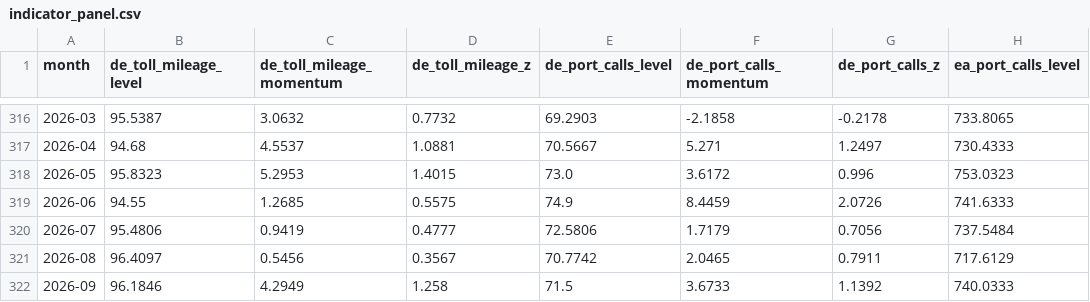
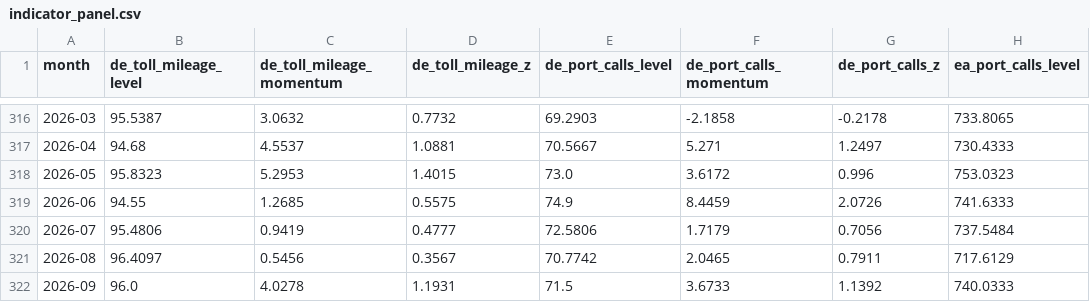
Before and after one commit to benrogacki/scoring-engine, a CSV file: live/indicator_panel.csv, drawn as a sheet; only a part is shown, gaps mark what is left out; the diff names each change by its address in the sheet, - before the commit and + after, or states it on an @@ line.

Commit message:
Live freight nowcast 2026-10-08T10:40Z
New data:

de_toll_mileage: 2026-08-01 -> 2026-09-01
de_toll_mileage_daily: 2026-09-26 -> 2026-10-03
dry_bulk_freight: 2026-10-06 -> 2026-10-07
de_manufacturing_production: 2026-07-01 -> 2026-08-01

```diff
--- a/live/indicator_panel.csv
+++ b/live/indicator_panel.csv
-B322 (de_toll_mileage_level): 96.1846
+B322 (de_toll_mileage_level): 96.0
-C322 (de_toll_mileage_momentum): 4.2949
+C322 (de_toll_mileage_momentum): 4.0278
-D322 (de_toll_mileage_z): 1.258
+D322 (de_toll_mileage_z): 1.1931
```
Also changed, not shown: live/composite.csv, 6 other files.
